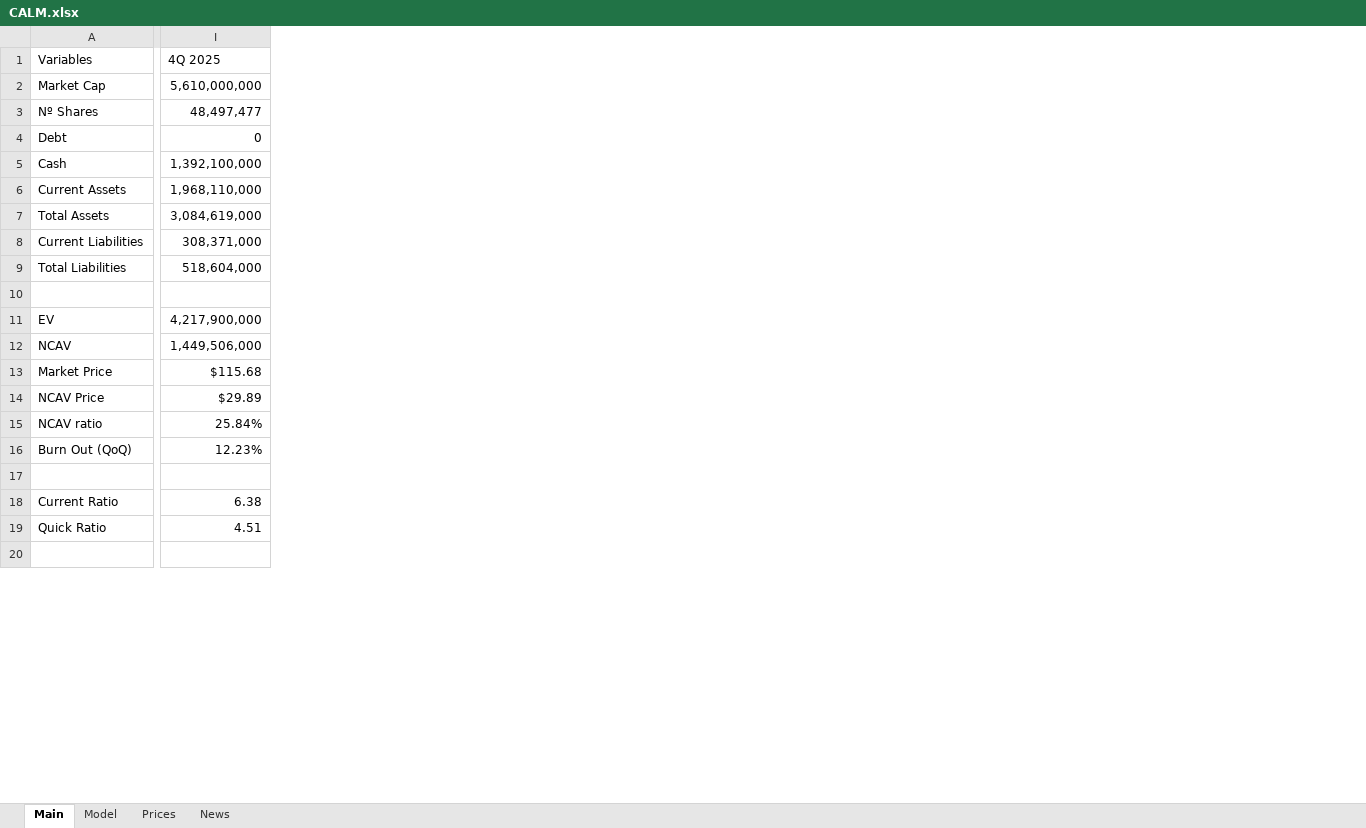
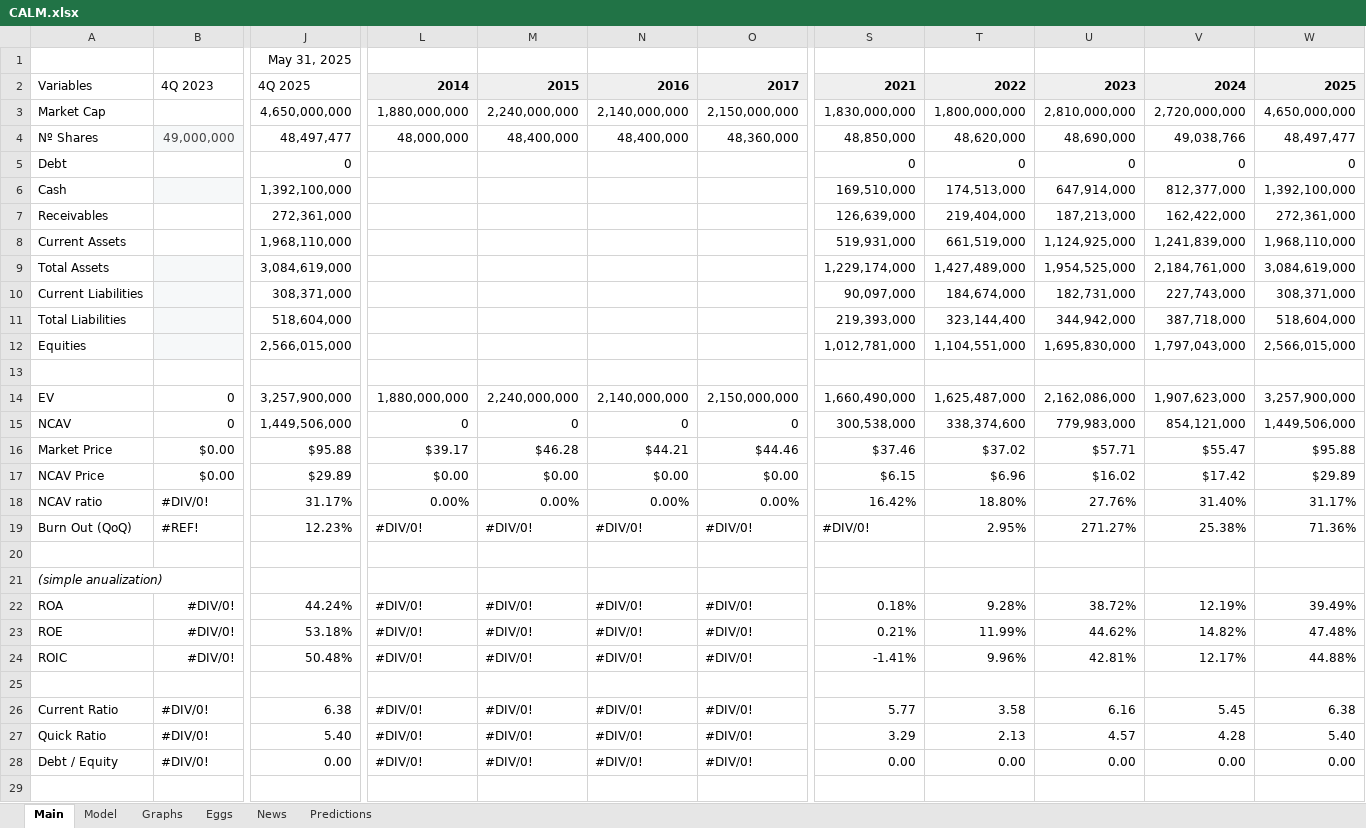
Before and after one commit to alopezmoreira1989/Stock-Fundamental-Analysis, an Excel workbook: CALM.xlsx, sheet Main, drawn as a sheet; only a part is shown, gaps mark what is left out; values as stored, in another font and other column widths than the file's, no borders; charts and pictures and table styles not drawn; addresses are those after the commit; rows hold the shown columns only; the diff covers the shown part only; the diff names each change by its address in the sheet, - before the commit and + after, or states it on an @@ line.

```diff
--- a/CALM.xlsx (sheet Main)
+++ b/CALM.xlsx (sheet Main)
-sheet tab: Prices
+sheet tab: Graphs
+sheet tab: Eggs
+sheet tab: Predictions
+column B, rows 2-4: 4Q 2023 |  | 49,000,000; rows 14-19: 0 | 0 | $0.00 | $0.00 | #DIV/0! | #REF!; rows 26-27: #DIV/0! | #DIV/0!
+column L, rows 2-4: 2014 | 1,880,000,000 | 48,000,000; rows 14-19: 1,880,000,000 | 0 | $39.17 | $0.00 | 0.00% | #DIV/0!; rows 26-27: #DIV/0! | #DIV/0!
+column M, rows 2-4: 2015 | 2,240,000,000 | 48,400,000; rows 14-19: 2,240,000,000 | 0 | $46.28 | $0.00 | 0.00% | #DIV/0!; rows 26-27: #DIV/0! | #DIV/0!
+column N, rows 2-4: 2016 | 2,140,000,000 | 48,400,000; rows 14-19: 2,140,000,000 | 0 | $44.21 | $0.00 | 0.00% | #DIV/0!; rows 26-27: #DIV/0! | #DIV/0!
+column O, rows 2-4: 2017 | 2,150,000,000 | 48,360,000; rows 14-19: 2,150,000,000 | 0 | $44.46 | $0.00 | 0.00% | #DIV/0!; rows 26-27: #DIV/0! | #DIV/0!
+column S, rows 2-6: 2021 | 1,830,000,000 | 48,850,000 | 0 | 169,510,000; rows 8-11: 519,931,000 | 1,229,174,000 | 90,097,000 | 219,393,000; rows 14-19: 1,660,490,000 | 300,538,000 | $37.46 | $6.15 | 16.42% | #DIV/0!; rows 26-27: 5.77 | 3.29
+column T, rows 2-6: 2022 | 1,800,000,000 | 48,620,000 | 0 | 174,513,000; rows 8-11: 661,519,000 | 1,427,489,000 | 184,674,000 | 323,144,400; rows 14-19: 1,625,487,000 | 338,374,600 | $37.02 | $6.96 | 18.80% | 2.95%; rows 26-27: 3.58 | 2.13
+column U, rows 2-6: 2023 | 2,810,000,000 | 48,690,000 | 0 | 647,914,000; rows 8-11: 1,124,925,000 | 1,954,525,000 | 182,731,000 | 344,942,000; rows 14-19: 2,162,086,000 | 779,983,000 | $57.71 | $16.02 | 27.76% | 271.27%; rows 26-27: 6.16 | 4.57
+column V, rows 2-6: 2024 | 2,720,000,000 | 49,038,766 | 0 | 812,377,000; rows 8-11: 1,241,839,000 | 2,184,761,000 | 227,743,000 | 387,718,000; rows 14-19: 1,907,623,000 | 854,121,000 | $55.47 | $17.42 | 31.40% | 25.38%; rows 26-27: 5.45 | 4.28
+column W, rows 2-6: 2025 | 4,650,000,000 | 48,497,477 | 0 | 1,392,100,000; rows 8-11: 1,968,110,000 | 3,084,619,000 | 308,371,000 | 518,604,000; rows 14-19: 3,257,900,000 | 1,449,506,000 | $95.88 | $29.89 | 31.17% | 71.36%; rows 26-27: 6.38 | 5.40
+row 1:  |  | May 31, 2025
-J3: 5,610,000,000
+J3: 4,650,000,000
+row 7: Receivables |  | 272,361,000 |  |  |  |  | 126,639,000 | 219,404,000 | 187,213,000 | 162,422,000 | 272,361,000
+row 12: Equities |  | 2,566,015,000 |  |  |  |  | 1,012,781,000 | 1,104,551,000 | 1,695,830,000 | 1,797,043,000 | 2,566,015,000
-J14: 4,217,900,000
+J14: 3,257,900,000
-J16: $115.68
+J16: $95.88
-J18: 25.84%
+J18: 31.17%
+row 21: (simple anualization)
+row 22: ROA | #DIV/0! | 44.24% | #DIV/0! | #DIV/0! | #DIV/0! | #DIV/0! | 0.18% | 9.28% | 38.72% | 12.19% | 39.49%
+row 23: ROE | #DIV/0! | 53.18% | #DIV/0! | #DIV/0! | #DIV/0! | #DIV/0! | 0.21% | 11.99% | 44.62% | 14.82% | 47.48%
+row 24: ROIC | #DIV/0! | 50.48% | #DIV/0! | #DIV/0! | #DIV/0! | #DIV/0! | -1.41% | 9.96% | 42.81% | 12.17% | 44.88%
+row 25: (empty)
-J27: 4.51
+J27: 5.40
+row 28: Debt / Equity | #DIV/0! | 0.00 | #DIV/0! | #DIV/0! | #DIV/0! | #DIV/0! | 0.00 | 0.00 | 0.00 | 0.00 | 0.00
```
Also changed, not shown: 1 added row, 4 added columns and 5 edited cells elsewhere in this sheet, sheet Model, formulas that keep their value, charts or pictures.
